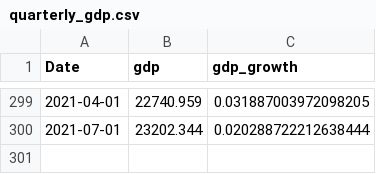
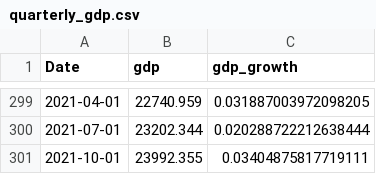
Before and after one commit to Quant-Emperor/Sage-of-Sparta.github.io, a CSV file: data/quarterly_gdp.csv, drawn as a sheet; only a part is shown, gaps mark what is left out.

```diff
--- a/data/quarterly_gdp.csv
+++ b/data/quarterly_gdp.csv
@@ -300 +300,2 @@ Date,gdp,gdp_growth
 2021-07-01,23202.344,0.020288722212638444
+2021-10-01,23992.355,0.03404875817719111
```
Also changed, not shown: data/ism.csv, data/umcsi.csv, 2 other files.
